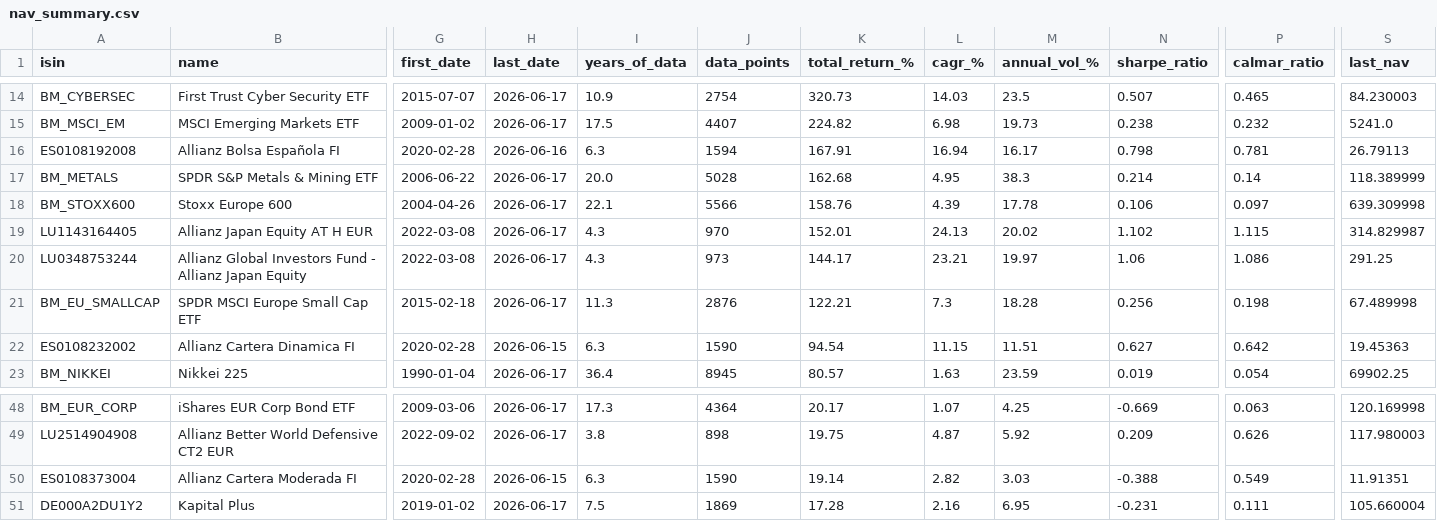
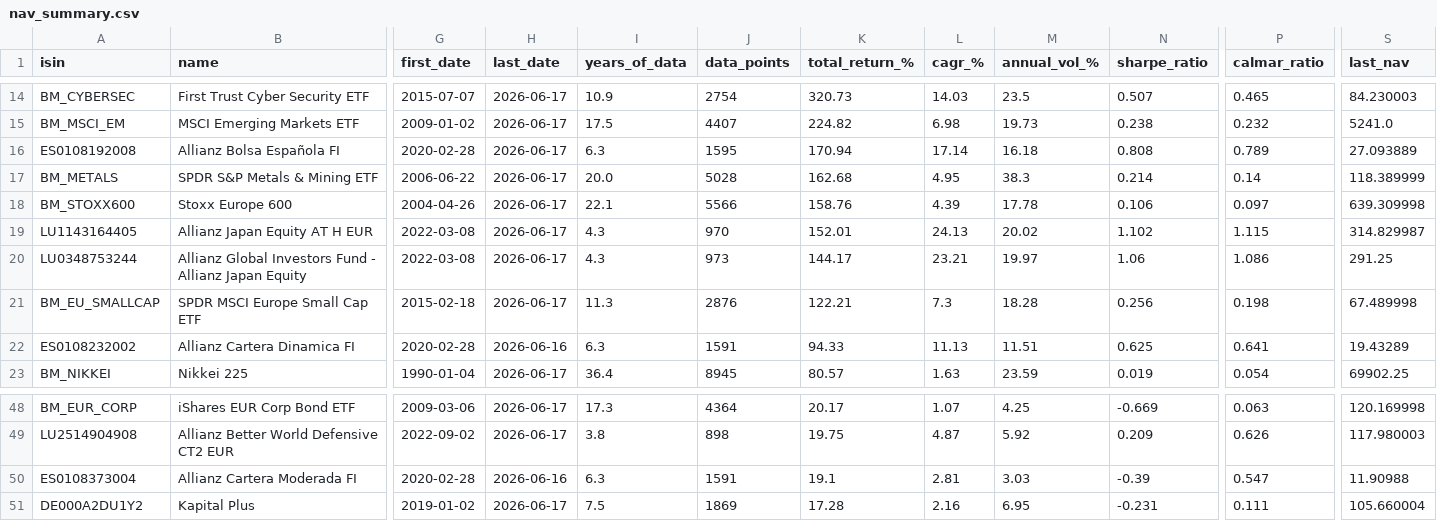
Before and after one commit to aleixtrull/allianz-fund-terminal, a CSV file: data/nav_summary.csv, drawn as a sheet; only a part is shown, gaps mark what is left out; the diff covers the shown part only; the diff names each change by its address in the sheet, - before the commit and + after, or states it on an @@ line.

```diff
--- a/data/nav_summary.csv
+++ b/data/nav_summary.csv
-H16 (last_date): 2026-06-16
+H16 (last_date): 2026-06-17
-J16 (data_points): 1594
+J16 (data_points): 1595
-K16 (total_return_%): 167.91
+K16 (total_return_%): 170.94
-L16 (cagr_%): 16.94
+L16 (cagr_%): 17.14
-M16 (annual_vol_%): 16.17
+M16 (annual_vol_%): 16.18
-N16 (sharpe_ratio): 0.798
+N16 (sharpe_ratio): 0.808
-P16 (calmar_ratio): 0.781
+P16 (calmar_ratio): 0.789
-S16 (last_nav): 26.79113
+S16 (last_nav): 27.093889
-H22 (last_date): 2026-06-15
+H22 (last_date): 2026-06-16
-J22 (data_points): 1590
+J22 (data_points): 1591
-K22 (total_return_%): 94.54
+K22 (total_return_%): 94.33
-L22 (cagr_%): 11.15
+L22 (cagr_%): 11.13
-N22 (sharpe_ratio): 0.627
+N22 (sharpe_ratio): 0.625
-P22 (calmar_ratio): 0.642
+P22 (calmar_ratio): 0.641
-S22 (last_nav): 19.45363
+S22 (last_nav): 19.43289
-H50 (last_date): 2026-06-15
+H50 (last_date): 2026-06-16
-J50 (data_points): 1590
+J50 (data_points): 1591
-K50 (total_return_%): 19.14
+K50 (total_return_%): 19.1
-L50 (cagr_%): 2.82
+L50 (cagr_%): 2.81
-N50 (sharpe_ratio): -0.388
+N50 (sharpe_ratio): -0.39
-P50 (calmar_ratio): 0.549
+P50 (calmar_ratio): 0.547
-S50 (last_nav): 11.91351
+S50 (last_nav): 11.90988
```
Also changed, not shown: 2 added rows, 2 removed rows and 27 edited cells elsewhere in this file, 1 other file.
